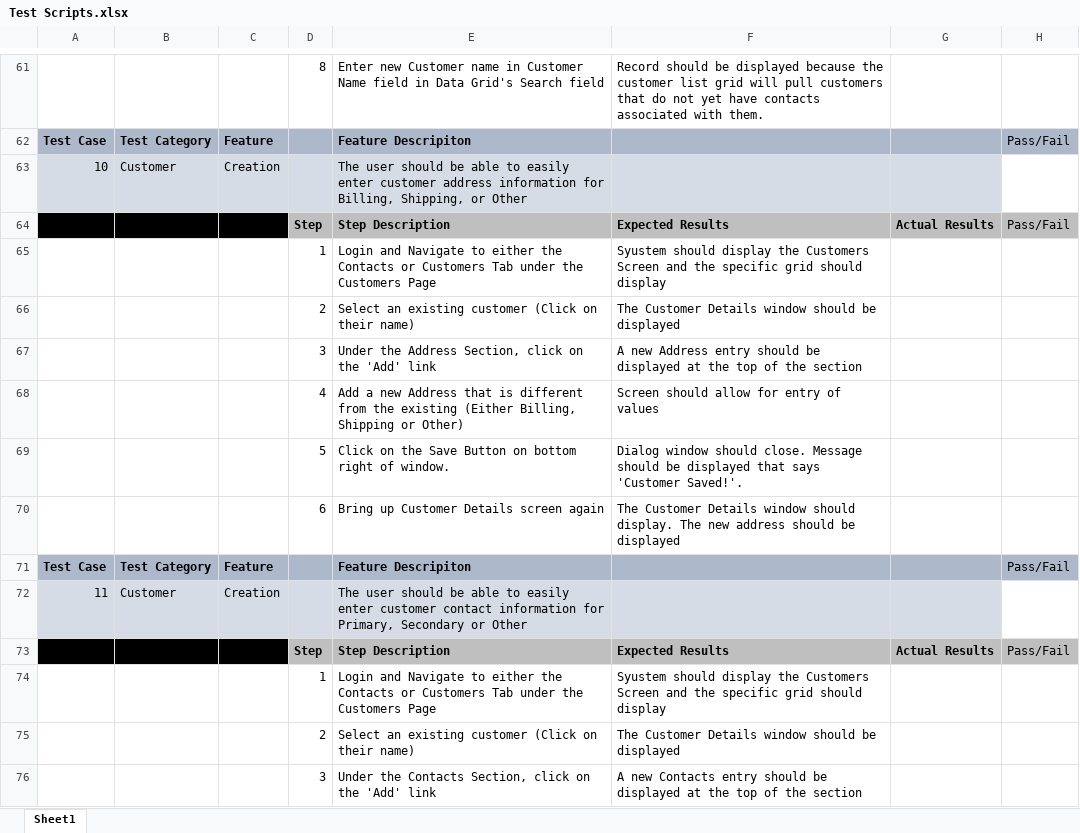
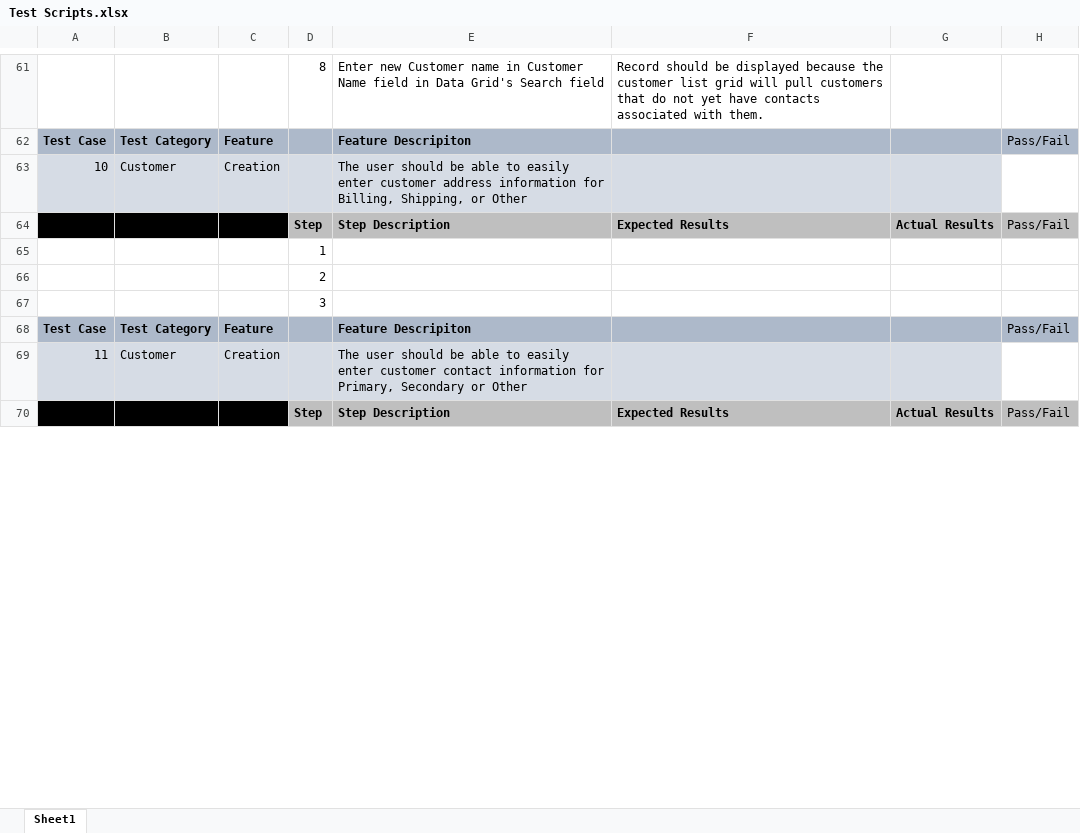
Before and after one commit to Spectere99/SIMSRewrite, an Excel workbook: docs/Test Scripts.xlsx, sheet Sheet1, drawn as a sheet; only a part is shown, gaps mark what is left out; values as stored, in another font and other column widths than the file's, no borders; conditional formats not drawn; removed rows and columns are numbered as before the commit, all else as after; the diff covers the shown part only; the diff names each change by its address in the sheet, - before the commit and + after, or states it on an @@ line.

```diff
--- a/docs/Test Scripts.xlsx (sheet Sheet1)
+++ b/docs/Test Scripts.xlsx (sheet Sheet1)
-row 65:  |  |  | 1 | Login and Navigate to either the Contacts or Customers Tab under the Customers Page | Syustem should display the Customers Screen and the specific grid should display
-row 66:  |  |  | 2 | Select an existing customer (Click on their name) | The Customer Details window should be displayed
-row 67:  |  |  | 3 | Under the Address Section, click on the 'Add' link | A new Address entry should be displayed at the top of the section
-row 68:  |  |  | 4 | Add a new Address that is different from the existing (Either Billing, Shipping or Other) | Screen should allow for entry of values
-row 69:  |  |  | 5 | Click on the Save Button on bottom right of window. | Dialog window should close. Message should be displayed that says 'Customer Saved!'.
-row 70:  |  |  | 6 | Bring up Customer Details screen again | The Customer Details window should display. The new address should be displayed
+row 65:  |  |  | 1
+row 66:  |  |  | 2
+row 67:  |  |  | 3
-row 74:  |  |  | 1 | Login and Navigate to either the Contacts or Customers Tab under the Customers Page | Syustem should display the Customers Screen and the specific grid should display
-row 75:  |  |  | 2 | Select an existing customer (Click on their name) | The Customer Details window should be displayed
-row 76:  |  |  | 3 | Under the Contacts Section, click on the 'Add' link | A new Contacts entry should be displayed at the top of the section
```
Also changed, not shown: 3 added rows, 6 removed rows and 3 edited cells elsewhere in this sheet, 20 other files.
